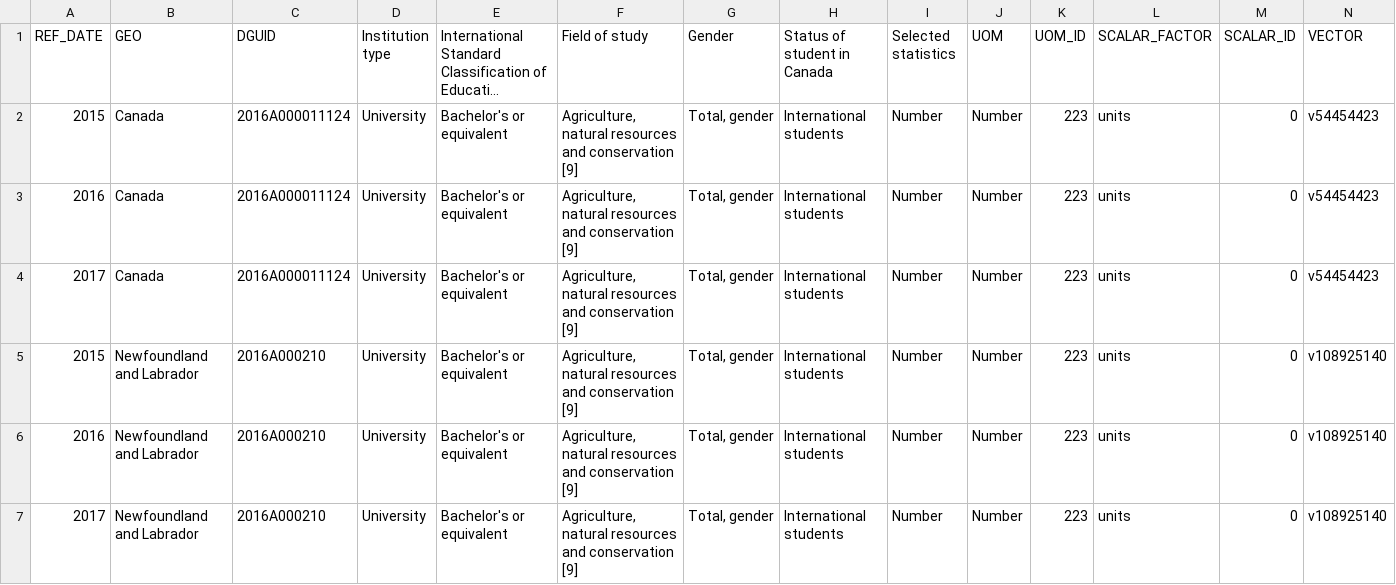
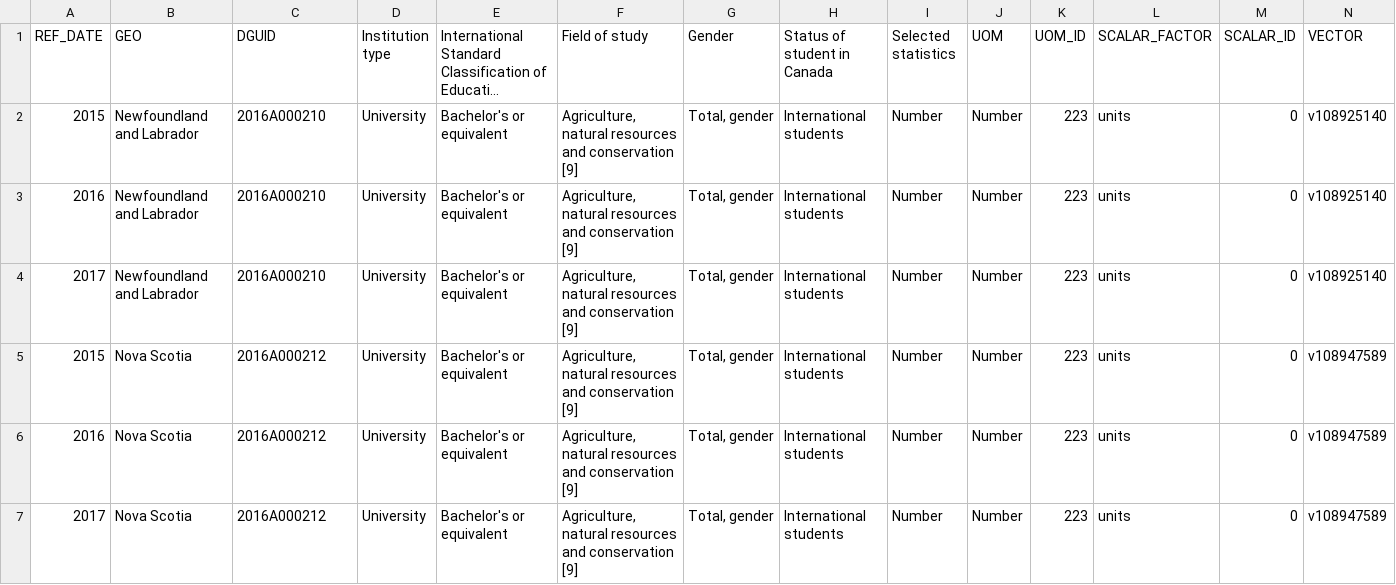
Before and after one commit to harman-khehara/Data-Analysis-of-Postsecondary-Graduates, a CSV file: international_grad_data_by_year/_agriculture/international_graduates_agriculture_20152017.csv, drawn as a sheet; only a part is shown; the shorter side is filled out with more unchanged rows; long unchanged cells end in …; rows hold the shown columns only; the diff names each change by its address in the sheet, - before the commit and + after, or states it on an @@ line.

```diff
--- a/international_grad_data_by_year/_agriculture/international_graduates_agriculture_20152017.csv
+++ b/international_grad_data_by_year/_agriculture/international_graduates_agriculture_20152017.csv
-row 2: 2015 | Canada | 2016A000011124 | University | Bachelor's or equivalent | Agriculture, natural resources and conservation [9] | Total, gender | International students | Number | Number | 223 | units | 0 | v54454423
-row 3: 2016 | Canada | 2016A000011124 | University | Bachelor's or equivalent | Agriculture, natural resources and conservation [9] | Total, gender | International students | Number | Number | 223 | units | 0 | v54454423
-row 4: 2017 | Canada | 2016A000011124 | University | Bachelor's or equivalent | Agriculture, natural resources and conservation [9] | Total, gender | International students | Number | Number | 223 | units | 0 | v54454423
```
Also changed, not shown: canadian_grad_data_by_year/computer_science/canadian_graduates_computer_science_20152017.csv, canadian_grad_data_by_year/engineering/canadian_graduates_engineering_20152017.csv, 3 other files.
